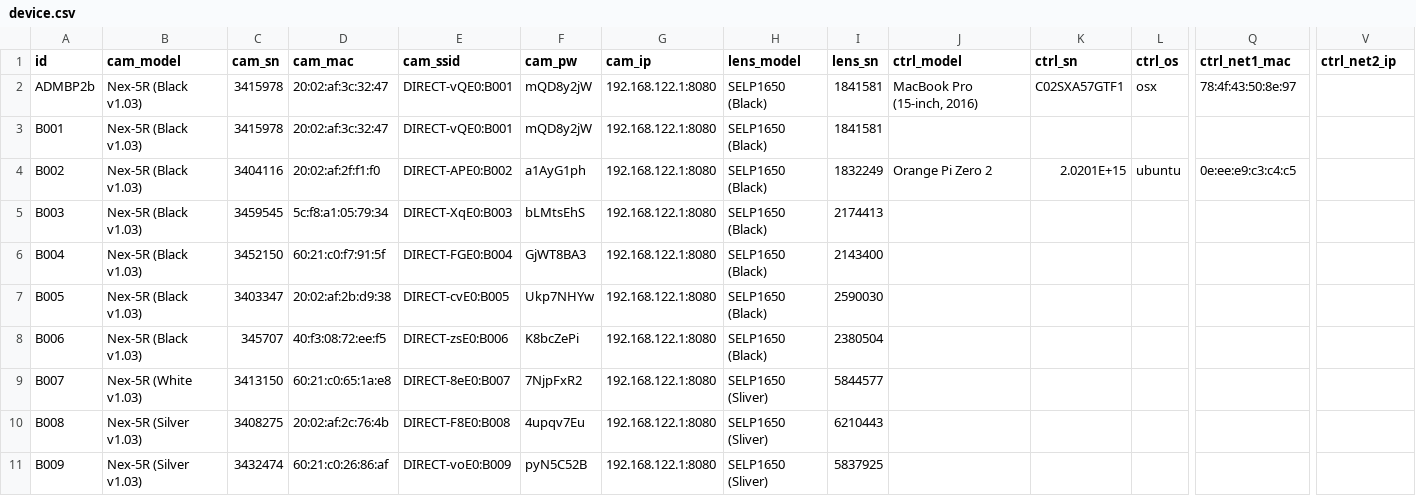
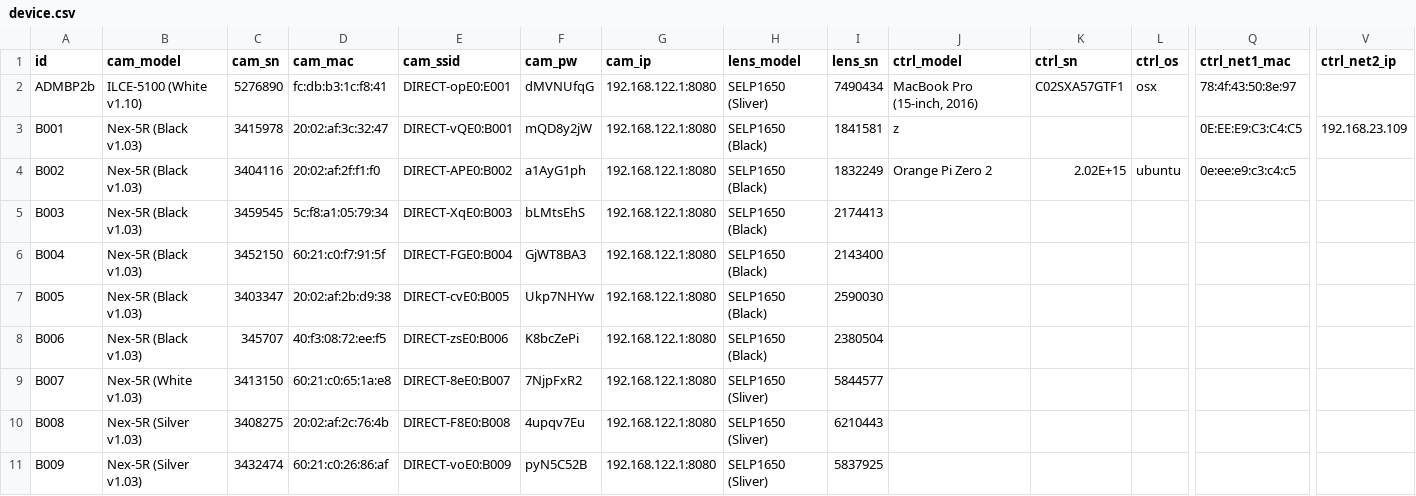
Before and after one commit to liuaddie/vfx_cams, a CSV file: app/device.csv, drawn as a sheet; only a part is shown, gaps mark what is left out; the diff names each change by its address in the sheet, - before the commit and + after, or states it on an @@ line.

```diff
--- a/app/device.csv
+++ b/app/device.csv
-B2 (cam_model): Nex-5R (Black v1.03)
+B2 (cam_model): ILCE-5100 (White v1.10)
-C2 (cam_sn): 3415978
+C2 (cam_sn): 5276890
-D2 (cam_mac): 20:02:af:3c:32:47
+D2 (cam_mac): fc:db:b3:1c:f8:41
-E2 (cam_ssid): DIRECT-vQE0:B001
+E2 (cam_ssid): DIRECT-opE0:E001
-F2 (cam_pw): mQD8y2jW
+F2 (cam_pw): dMVNUfqG
-H2 (lens_model): SELP1650 (Black)
+H2 (lens_model): SELP1650 (Sliver)
-I2 (lens_sn): 1841581
+I2 (lens_sn): 7490434
-J3 (ctrl_model): (empty)
+J3 (ctrl_model): z
-Q3 (ctrl_net1_mac): (empty)
+Q3 (ctrl_net1_mac): 0E:EE:E9:C3:C4:C5
-V3 (ctrl_net2_ip): (empty)
+V3 (ctrl_net2_ip): 192.168.23.109
-K4 (ctrl_sn): 2.0201E+15
+K4 (ctrl_sn): 2.02E+15
```
Also changed, not shown: 2 other files.
